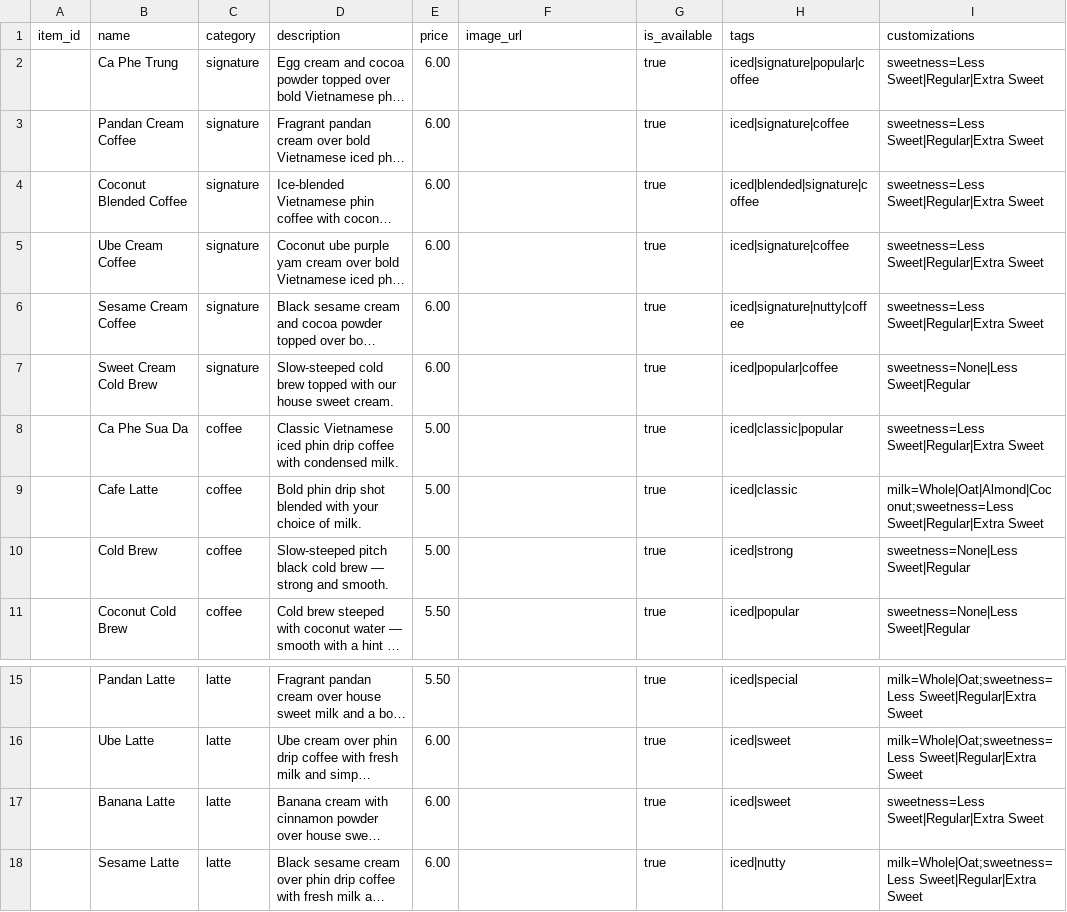
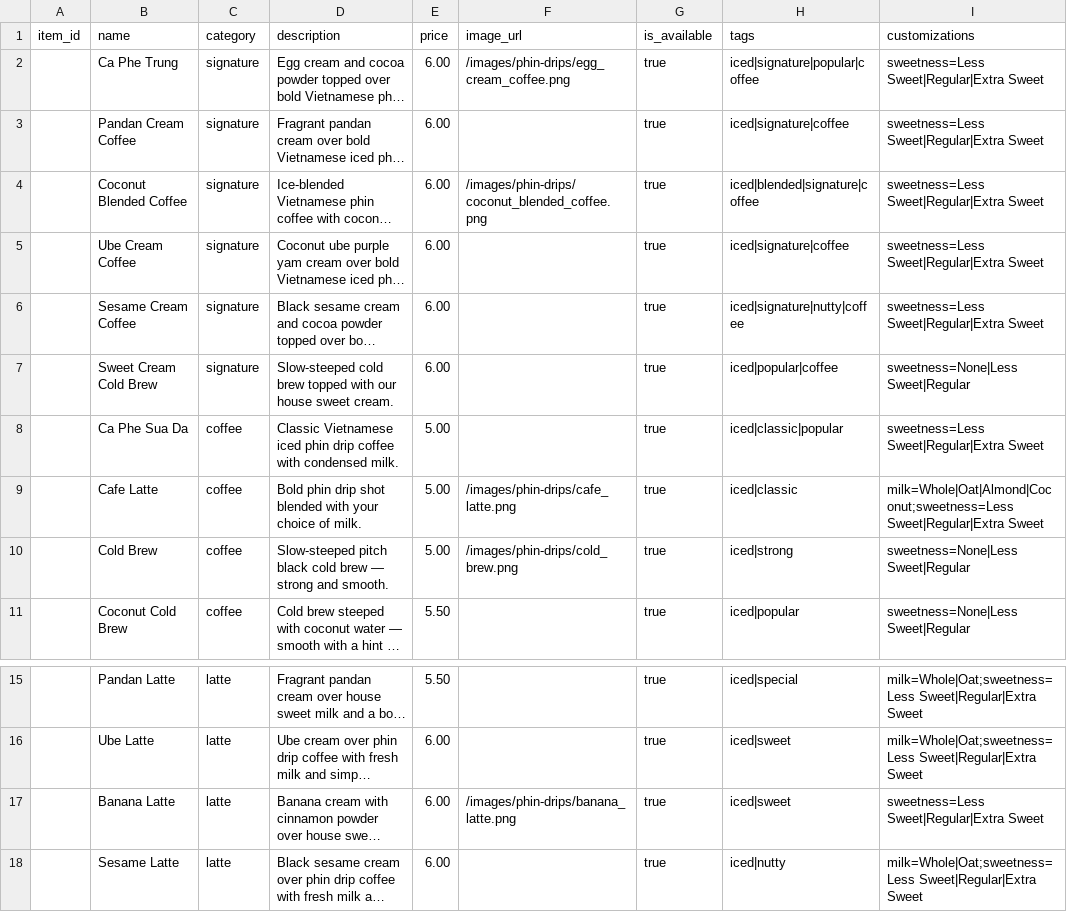
Before and after one commit to tvo0813/ai_projects, a CSV file: backend/menus/phin-drips/menu.csv, drawn as a sheet; only a part is shown, gaps mark what is left out; long unchanged cells end in …; the diff names each change by its address in the sheet, - before the commit and + after, or states it on an @@ line.

```diff
--- a/backend/menus/phin-drips/menu.csv
+++ b/backend/menus/phin-drips/menu.csv
-F2 (image_url): (empty)
+F2 (image_url): /images/phin-drips/egg_cream_coffee.png
-F4 (image_url): (empty)
+F4 (image_url): /images/phin-drips/coconut_blended_coffee.png
-F9 (image_url): (empty)
+F9 (image_url): /images/phin-drips/cafe_latte.png
-F10 (image_url): (empty)
+F10 (image_url): /images/phin-drips/cold_brew.png
-F17 (image_url): (empty)
+F17 (image_url): /images/phin-drips/banana_latte.png
```
Also changed, not shown: 58 other files.
